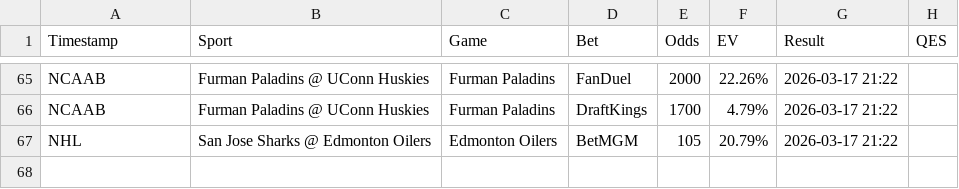
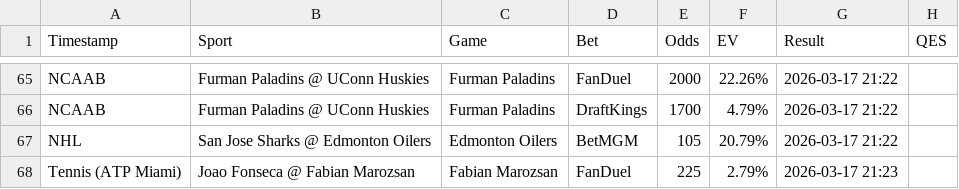
Before and after one commit to Hgully/quant-syndicate, a CSV file: ev_log.csv, drawn as a sheet; only a part is shown, gaps mark what is left out; the diff names each change by its address in the sheet, - before the commit and + after, or states it on an @@ line.

```diff
--- a/ev_log.csv
+++ b/ev_log.csv
+row 68: Tennis (ATP Miami) | Joao Fonseca @ Fabian Marozsan | Fabian Marozsan | FanDuel | 225 | 2.79% | 2026-03-17 21:23
```
